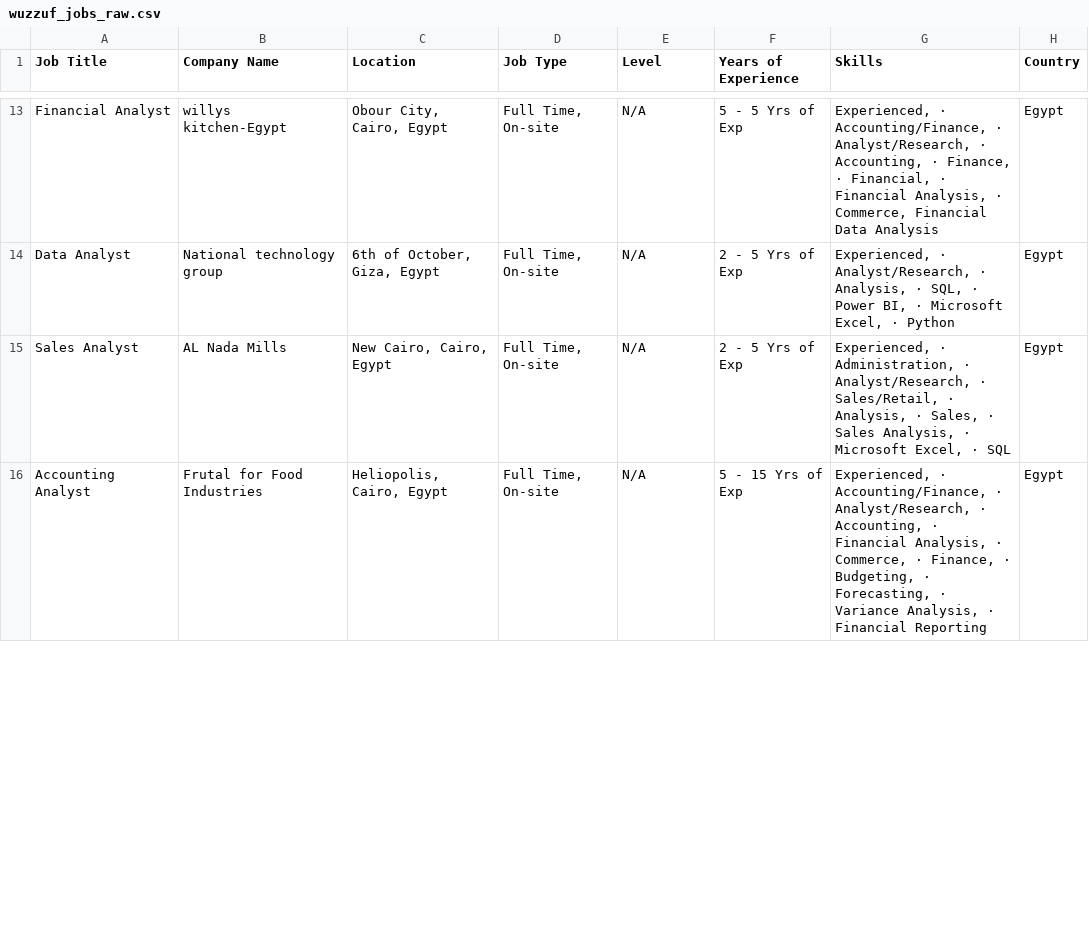
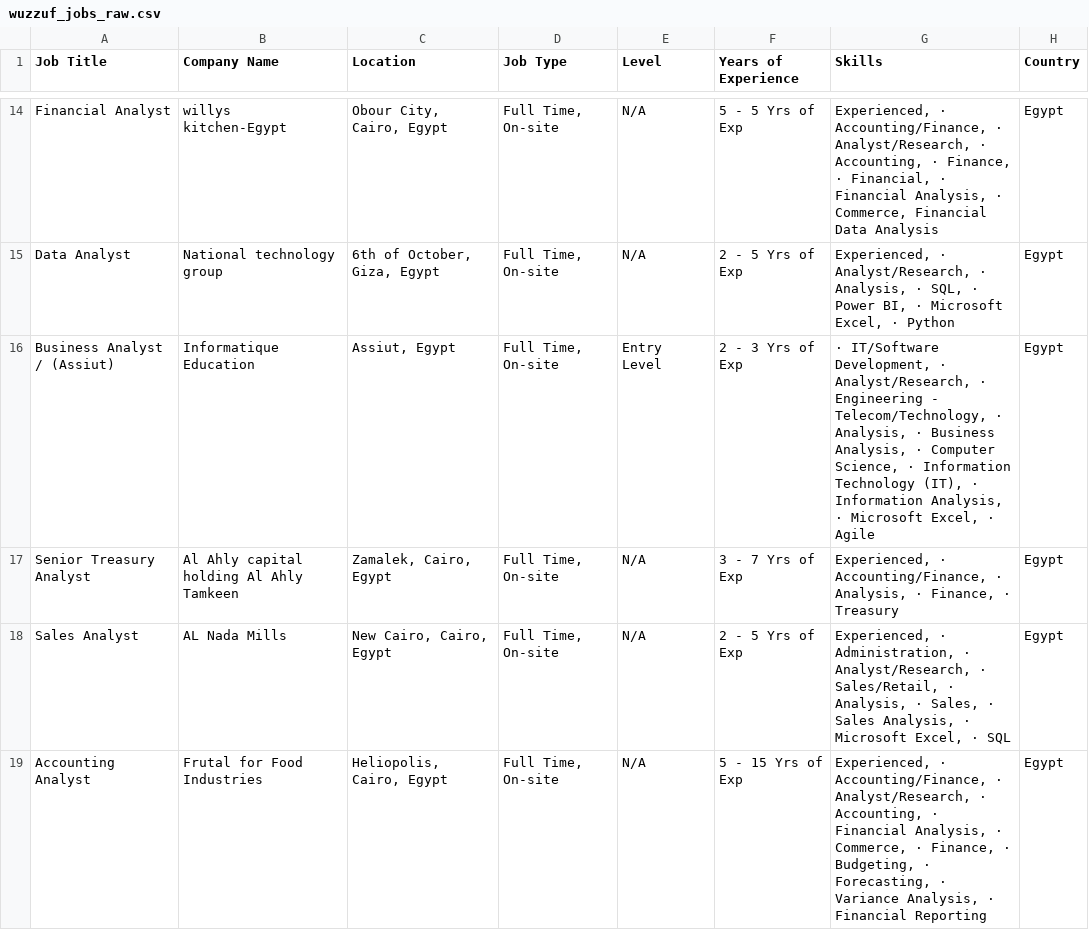
Before and after one commit to hazemtarek-mel/Wuzzuf-Job-Market, a CSV file: data/wuzzuf_jobs_raw.csv, drawn as a sheet; only a part is shown, gaps mark what is left out; the diff covers the shown part only.

```diff
--- a/data/wuzzuf_jobs_raw.csv
+++ b/data/wuzzuf_jobs_raw.csv
@@ -14,2 +15,4 @@ Financial Analyst,willys kitchen-Egypt,"Obour City, Cairo, Egypt","Full Time, On
 Data Analyst,National technology group,"6th of October, Giza, Egypt","Full Time, On-site",N/A, 2 - 5 Yrs of Exp,"Experienced, · Analyst/Research, · Analysis, · SQL, · Power BI, · Microsoft Excel, · Python",Egypt
+Business Analyst / (Assiut),Informatique Education,"Assiut, Egypt","Full Time, On-site",Entry Level, 2 - 3 Yrs of Exp,"· IT/Software Development, · Analyst/Research, · Engineering - Telecom/Technology, · Analysis, · Business Analysis, · Computer Science, · Information Technology (IT), · Information Analysis, · Microsoft Excel, · Agile",Egypt
+Senior Treasury Analyst,Al Ahly capital holding Al Ahly Tamkeen,"Zamalek, Cairo, Egypt","Full Time, On-site",N/A, 3 - 7 Yrs of Exp,"Experienced, · Accounting/Finance, · Analysis, · Finance, · Treasury",Egypt
 Sales Analyst,AL Nada Mills,"New Cairo, Cairo, Egypt","Full Time, On-site",N/A, 2 - 5 Yrs of Exp,"Experienced, · Administration, · Analyst/Research, · Sales/Retail, · Analysis, · Sales, · Sales Analysis, · Microsoft Excel, · SQL",Egypt
```
Also changed, not shown: 3 added rows, 5 removed rows and 91 edited cells elsewhere in this file.
